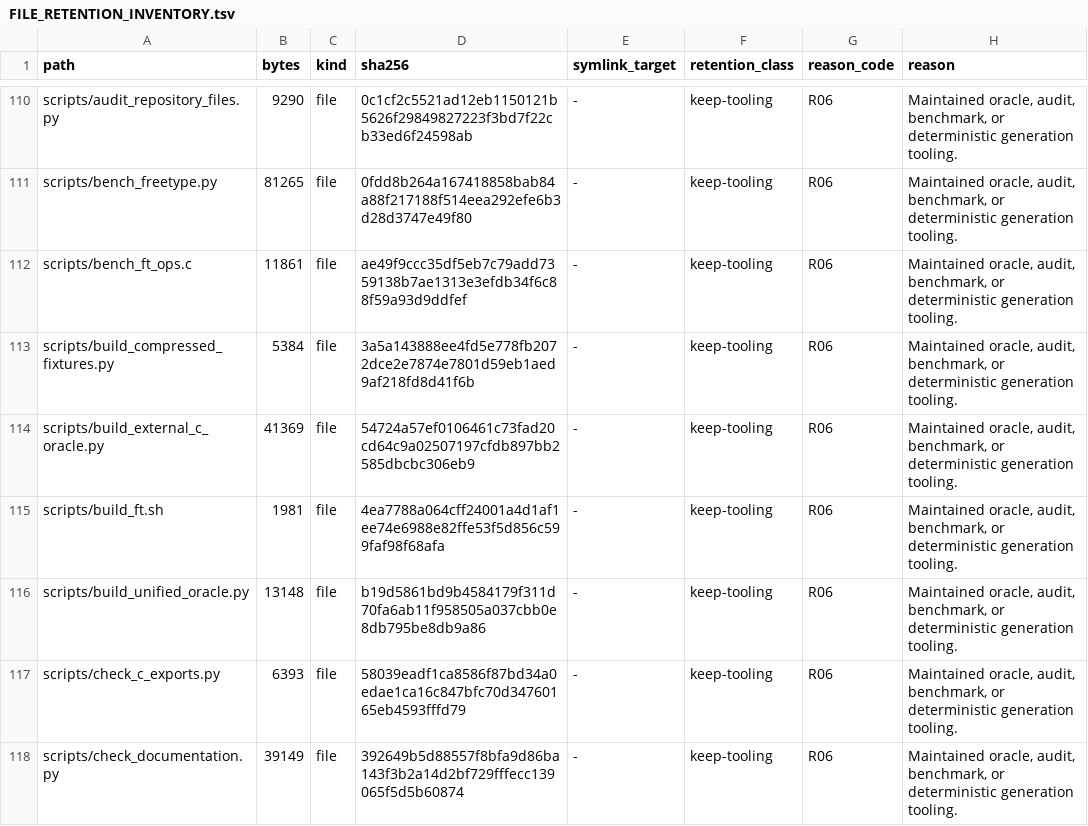
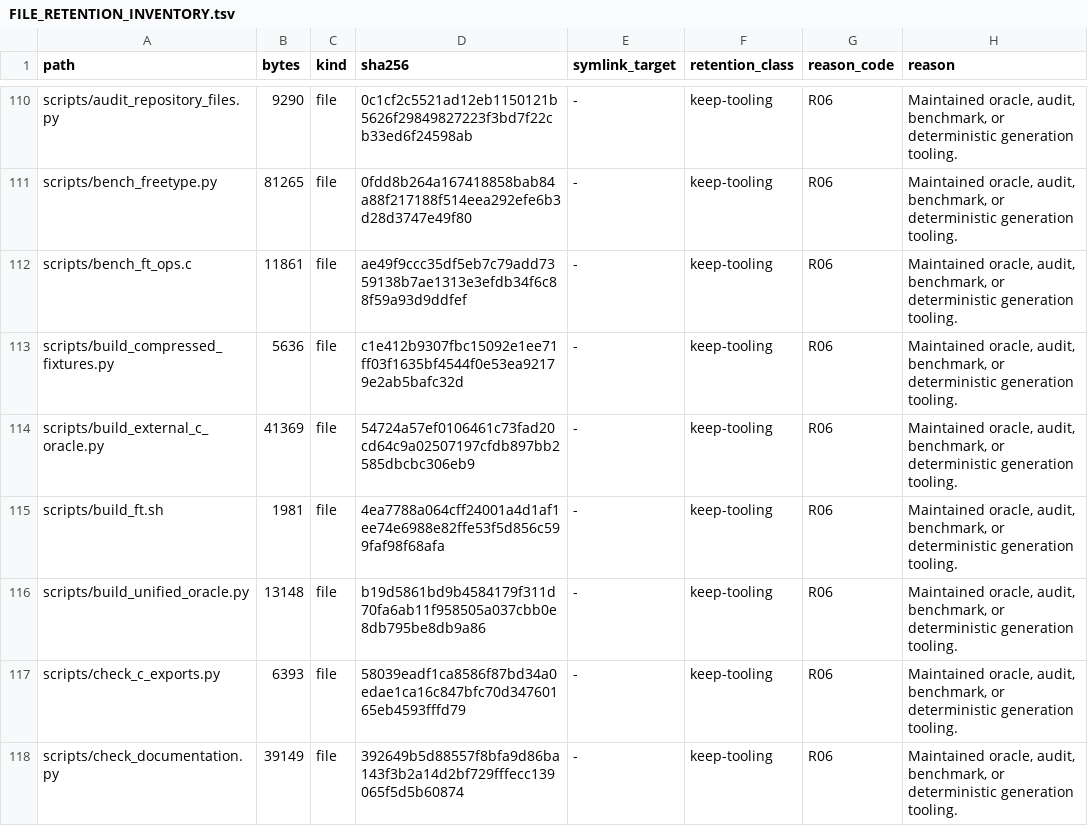
Before and after one commit to appunni-m/fontdone, a TSV file: doc/FILE_RETENTION_INVENTORY.tsv, drawn as a sheet; only a part is shown, gaps mark what is left out.

```diff
--- a/doc/FILE_RETENTION_INVENTORY.tsv
+++ b/doc/FILE_RETENTION_INVENTORY.tsv
@@ -112,3 +112,3 @@ scripts/bench_freetype.py	81265	file	0fdd8b264a167418858bab84a88f217188f514eea29
 scripts/bench_ft_ops.c	11861	file	ae49f9ccc35df5eb7c79add7359138b7ae1313e3efdb34f6c88f59a93d9ddfef	-	keep-tooling	R06	Maintained oracle, audit, benchmark, or deterministic generation tooling.
-scripts/build_compressed_fixtures.py	5384	file	3a5a143888ee4fd5e778fb2072dce2e7874e7801d59eb1aed9af218fd8d41f6b	-	keep-tooling	R06	Maintained oracle, audit, benchmark, or deterministic generation tooling.
+scripts/build_compressed_fixtures.py	5636	file	c1e412b9307fbc15092e1ee71ff03f1635bf4544f0e53ea92179e2ab5bafc32d	-	keep-tooling	R06	Maintained oracle, audit, benchmark, or deterministic generation tooling.
 scripts/build_external_c_oracle.py	41369	file	54724a57ef0106461c73fad20cd64c9a02507197cfdb897bb2585dbcbc306eb9	-	keep-tooling	R06	Maintained oracle, audit, benchmark, or deterministic generation tooling.
```
Also changed, not shown: 1 other file.
